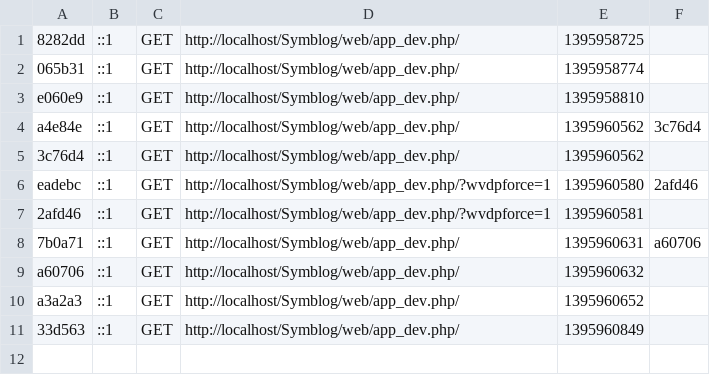
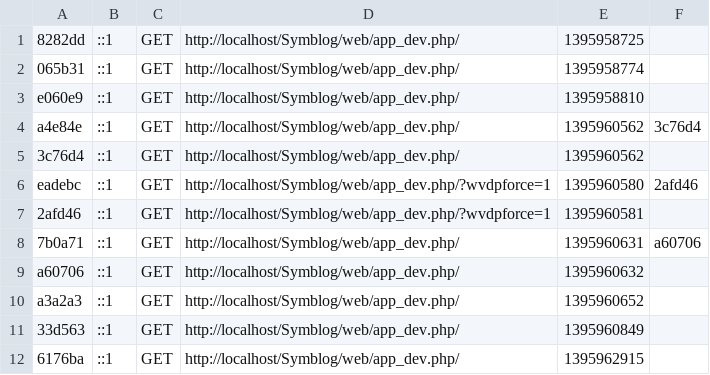
Before and after one commit to devteddy/symblog, a CSV file: app/cache/dev/profiler/index.csv, drawn as a sheet.

```diff
--- a/app/cache/dev/profiler/index.csv
+++ b/app/cache/dev/profiler/index.csv
@@ -11 +11,2 @@ a3a2a3,::1,GET,http://localhost/Symblog/web/app_dev.php/,1395960652,
 33d563,::1,GET,http://localhost/Symblog/web/app_dev.php/,1395960849,
+6176ba,::1,GET,http://localhost/Symblog/web/app_dev.php/,1395962915,
```
Also changed, not shown: 2 other files.
